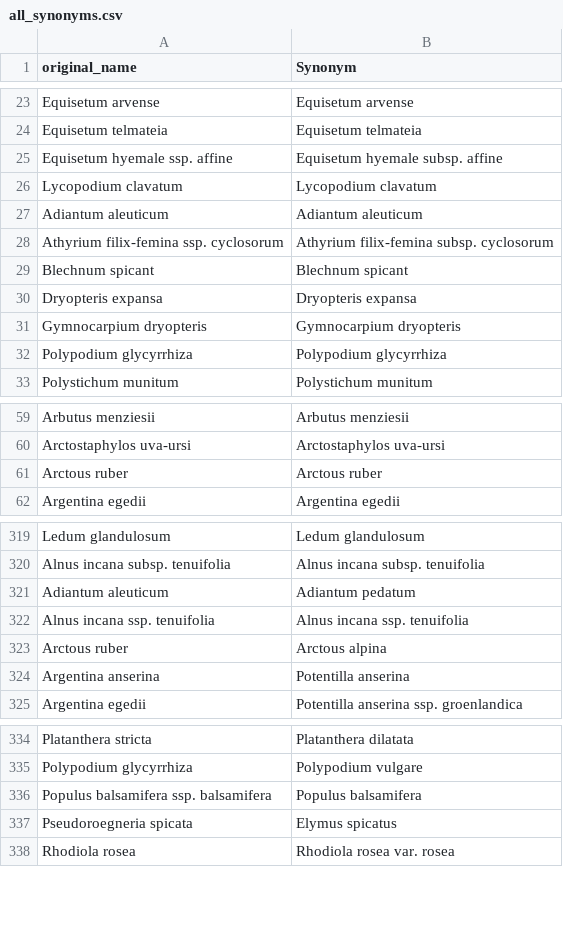
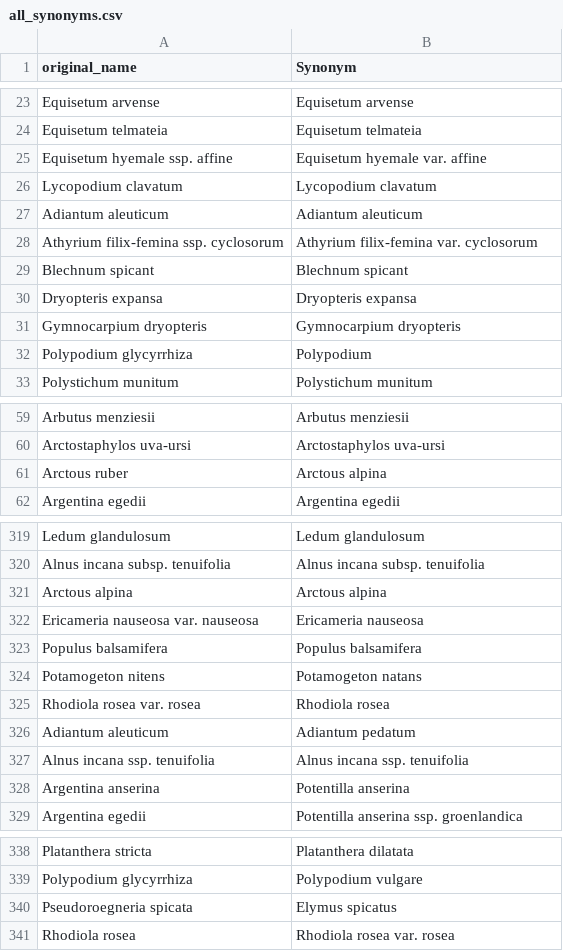
Before and after one commit to kydahl/biodiv-hostpots, a CSV file: data/clean/all_synonyms.csv, drawn as a sheet; only a part is shown, gaps mark what is left out; the diff covers the shown part only.

```diff
--- a/data/clean/all_synonyms.csv
+++ b/data/clean/all_synonyms.csv
@@ -24,6 +24,6 @@ Equisetum arvense,Equisetum arvense
 Equisetum telmateia,Equisetum telmateia
-Equisetum hyemale ssp. affine,Equisetum hyemale subsp. affine
+Equisetum hyemale ssp. affine,Equisetum hyemale var. affine
 Lycopodium clavatum,Lycopodium clavatum
 Adiantum aleuticum,Adiantum aleuticum
-Athyrium filix-femina ssp. cyclosorum,Athyrium filix-femina subsp. cyclosorum
+Athyrium filix-femina ssp. cyclosorum,Athyrium filix-femina var. cyclosorum
 Blechnum spicant,Blechnum spicant
@@ -31,3 +31,3 @@ Dryopteris expansa,Dryopteris expansa
 Gymnocarpium dryopteris,Gymnocarpium dryopteris
-Polypodium glycyrrhiza,Polypodium glycyrrhiza
+Polypodium glycyrrhiza,Polypodium
 Polystichum munitum,Polystichum munitum
@@ -60,3 +60,3 @@ Arbutus menziesii,Arbutus menziesii
 Arctostaphylos uva-ursi,Arctostaphylos uva-ursi
-Arctous ruber,Arctous ruber
+Arctous ruber,Arctous alpina
 Argentina egedii,Argentina egedii
@@ -320,5 +320,9 @@ Ledum glandulosum,Ledum glandulosum
 Alnus incana subsp. tenuifolia,Alnus incana subsp. tenuifolia
+Arctous alpina,Arctous alpina
+Ericameria nauseosa var. nauseosa,Ericameria nauseosa
+Populus balsamifera,Populus balsamifera
+Potamogeton nitens,Potamogeton natans
+Rhodiola rosea var. rosea,Rhodiola rosea
 Adiantum aleuticum,Adiantum pedatum
 Alnus incana ssp. tenuifolia,Alnus incana ssp. tenuifolia
-Arctous ruber,Arctous alpina
 Argentina anserina,Potentilla anserina
@@ -335,3 +339,2 @@ Platanthera stricta,Platanthera dilatata
 Polypodium glycyrrhiza,Polypodium vulgare
-Populus balsamifera ssp. balsamifera,Populus balsamifera
 Pseudoroegneria spicata,Elymus spicatus
```
Also changed, not shown: 4 edited cells elsewhere in this file, data/clean/coverage_pcts.csv, synonym_doubles.csv, 18 other files.
